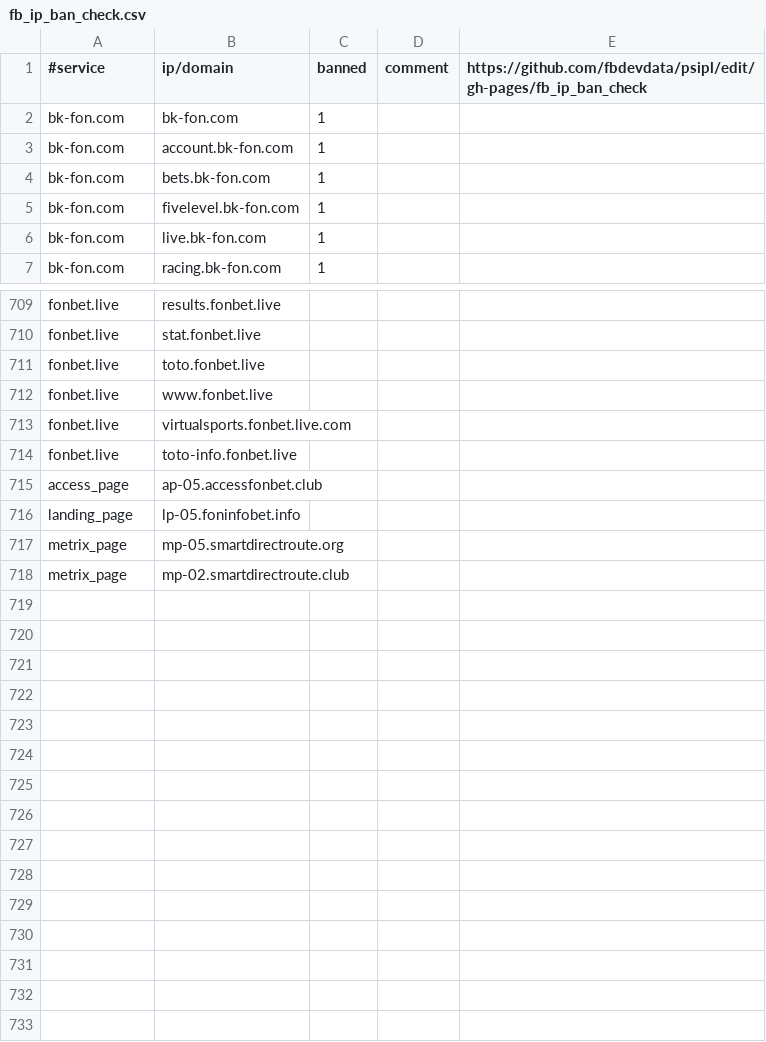
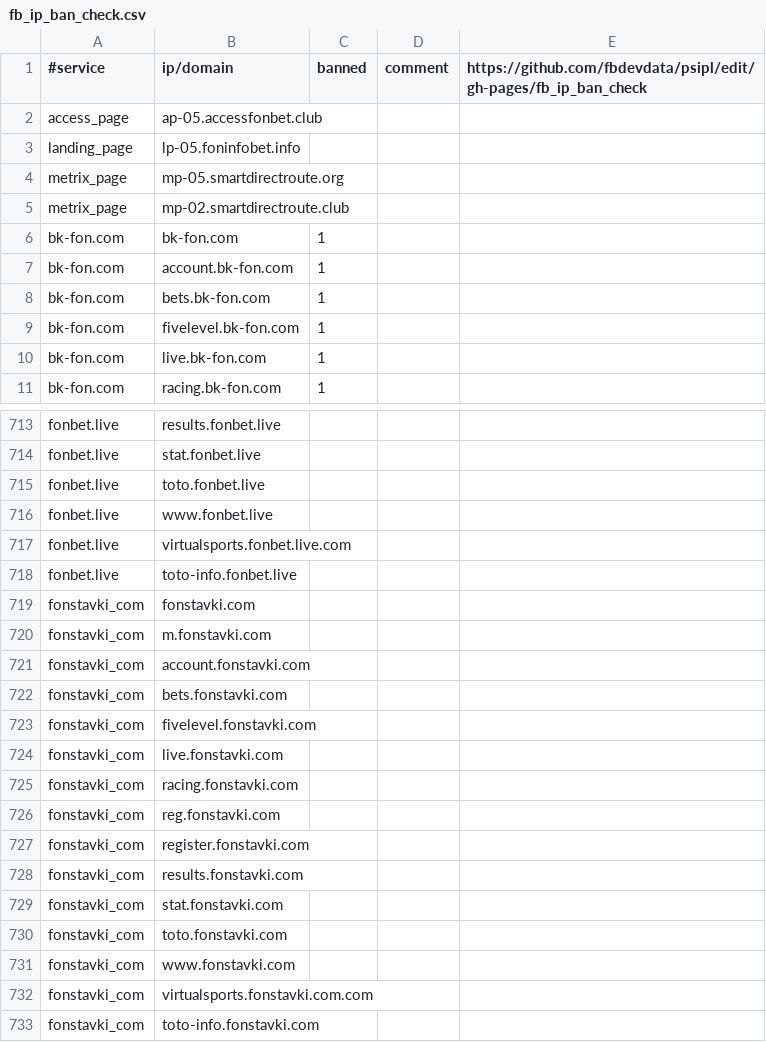
Before and after one commit to fbdevdata/psipl, a CSV file: fb_ip_ban_check.csv, drawn as a sheet; only a part is shown, gaps mark what is left out.

Commit message:
Update fb_ip_ban_check.csv

```diff
--- a/fb_ip_ban_check.csv
+++ b/fb_ip_ban_check.csv
@@ -1,2 +1,6 @@
 #service;ip/domain;banned;comment;https://github.com/fbdevdata/psipl/edit/gh-pages/fb_ip_ban_check
+access_page;ap-05.accessfonbet.club;;;
+landing_page;lp-05.foninfobet.info;;;
+metrix_page;mp-05.smartdirectroute.org;;;
+metrix_page;mp-02.smartdirectroute.club;;;
 bk-fon.com;bk-fon.com;1;;
@@ -714,5 +718,16 @@ fonbet.live;virtualsports.fonbet.live.com;;;
 fonbet.live;toto-info.fonbet.live;;;
-access_page;ap-05.accessfonbet.club;;;
-landing_page;lp-05.foninfobet.info;;;
-metrix_page;mp-05.smartdirectroute.org;;;
-metrix_page;mp-02.smartdirectroute.club;;;
+fonstavki_com;fonstavki.com;;;
+fonstavki_com;m.fonstavki.com;;;
+fonstavki_com;account.fonstavki.com;;;
+fonstavki_com;bets.fonstavki.com;;;
+fonstavki_com;fivelevel.fonstavki.com;;;
+fonstavki_com;live.fonstavki.com;;;
+fonstavki_com;racing.fonstavki.com;;;
+fonstavki_com;reg.fonstavki.com;;;
+fonstavki_com;register.fonstavki.com;;;
+fonstavki_com;results.fonstavki.com;;;
+fonstavki_com;stat.fonstavki.com;;;
+fonstavki_com;toto.fonstavki.com;;;
+fonstavki_com;www.fonstavki.com;;;
+fonstavki_com;virtualsports.fonstavki.com.com;;;
+fonstavki_com;toto-info.fonstavki.com;;;
```
